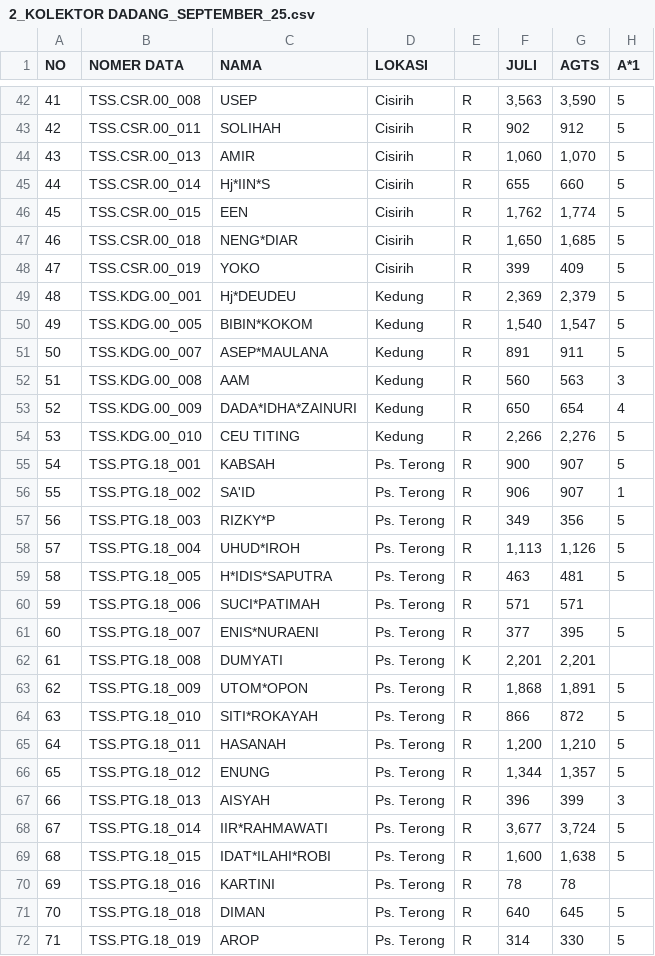
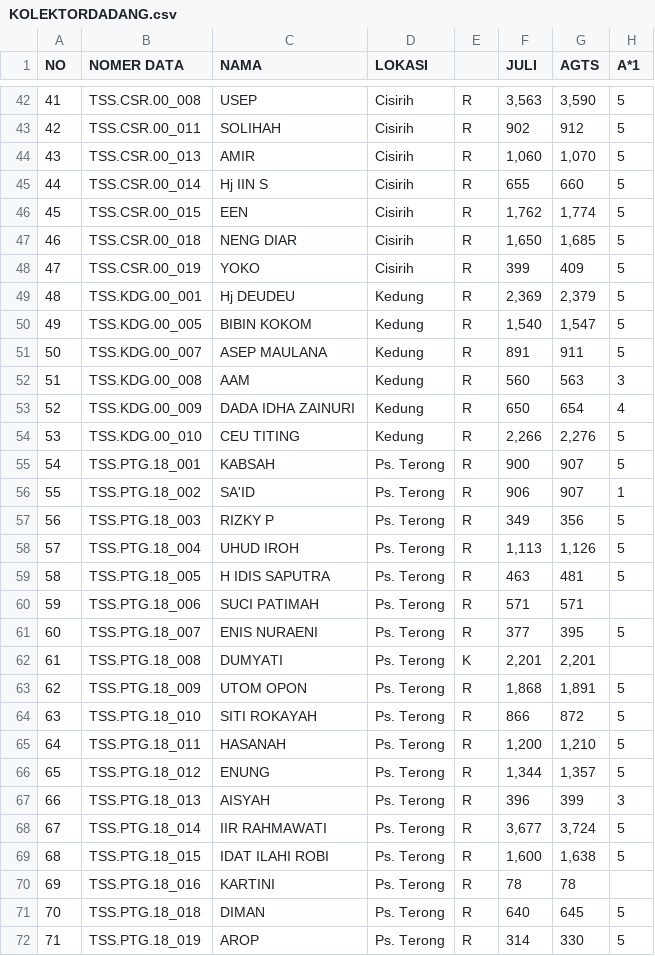
Before and after one commit to izar26/bumdes, a CSV file: database/seeders/csv/KOLEKTORDADANG.csv (was database/seeders/csv/2_KOLEKTOR DADANG_SEPTEMBER_25.csv), drawn as a sheet; only a part is shown, gaps mark what is left out; the diff covers the shown part only; the diff names each change by its address in the sheet, - before the commit and + after, or states it on an @@ line.

```diff
--- a/database/seeders/csv/2_KOLEKTOR DADANG_SEPTEMBER_25.csv
+++ b/database/seeders/csv/KOLEKTORDADANG.csv
-C45 (NAMA): Hj*IIN*S
+C45 (NAMA): Hj IIN S
-C47 (NAMA): NENG*DIAR
+C47 (NAMA): NENG DIAR
-C49 (NAMA): Hj*DEUDEU
+C49 (NAMA): Hj DEUDEU
-C50 (NAMA): BIBIN*KOKOM
+C50 (NAMA): BIBIN KOKOM
-C51 (NAMA): ASEP*MAULANA
+C51 (NAMA): ASEP MAULANA
-C53 (NAMA): DADA*IDHA*ZAINURI
+C53 (NAMA): DADA IDHA ZAINURI
-C57 (NAMA): RIZKY*P
+C57 (NAMA): RIZKY P
-C58 (NAMA): UHUD*IROH
+C58 (NAMA): UHUD IROH
-C59 (NAMA): H*IDIS*SAPUTRA
+C59 (NAMA): H IDIS SAPUTRA
-C60 (NAMA): SUCI*PATIMAH
+C60 (NAMA): SUCI PATIMAH
-C61 (NAMA): ENIS*NURAENI
+C61 (NAMA): ENIS NURAENI
-C63 (NAMA): UTOM*OPON
+C63 (NAMA): UTOM OPON
-C64 (NAMA): SITI*ROKAYAH
+C64 (NAMA): SITI ROKAYAH
-C68 (NAMA): IIR*RAHMAWATI
+C68 (NAMA): IIR RAHMAWATI
-C69 (NAMA): IDAT*ILAHI*ROBI
+C69 (NAMA): IDAT ILAHI ROBI
```
Also changed, not shown: 21 edited cells elsewhere in this file, database/seeders/csv/KOLEKTORDIDAN1.csv, 9 other files.
